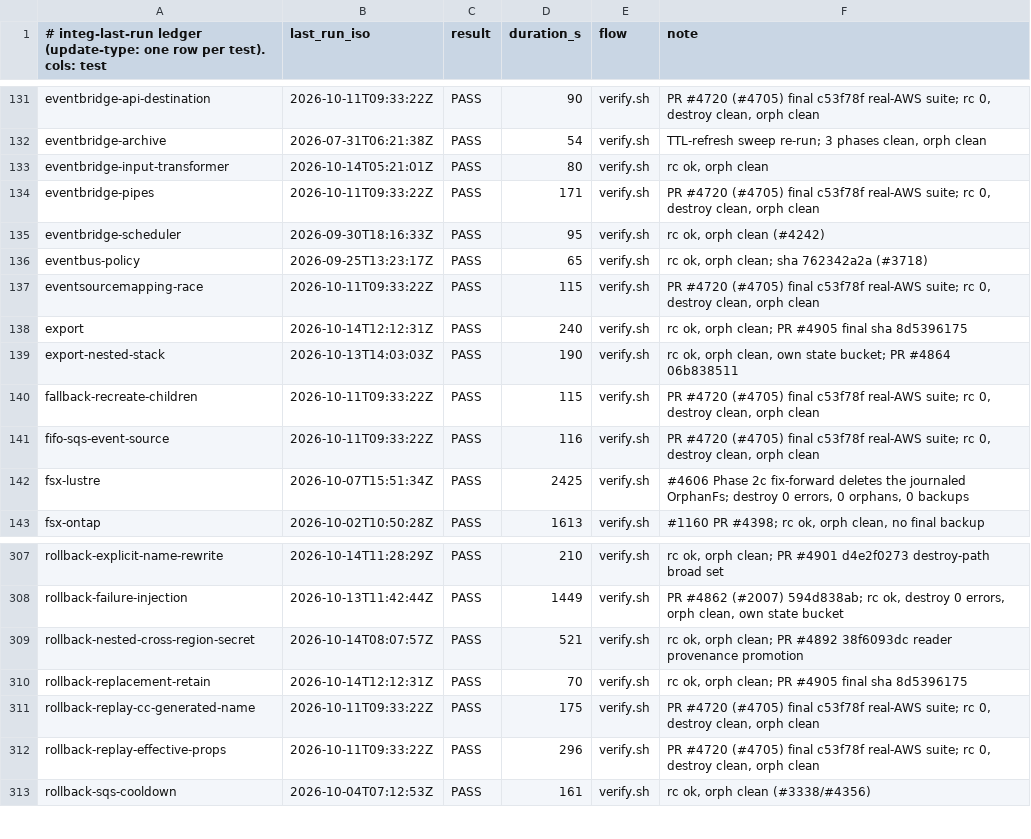
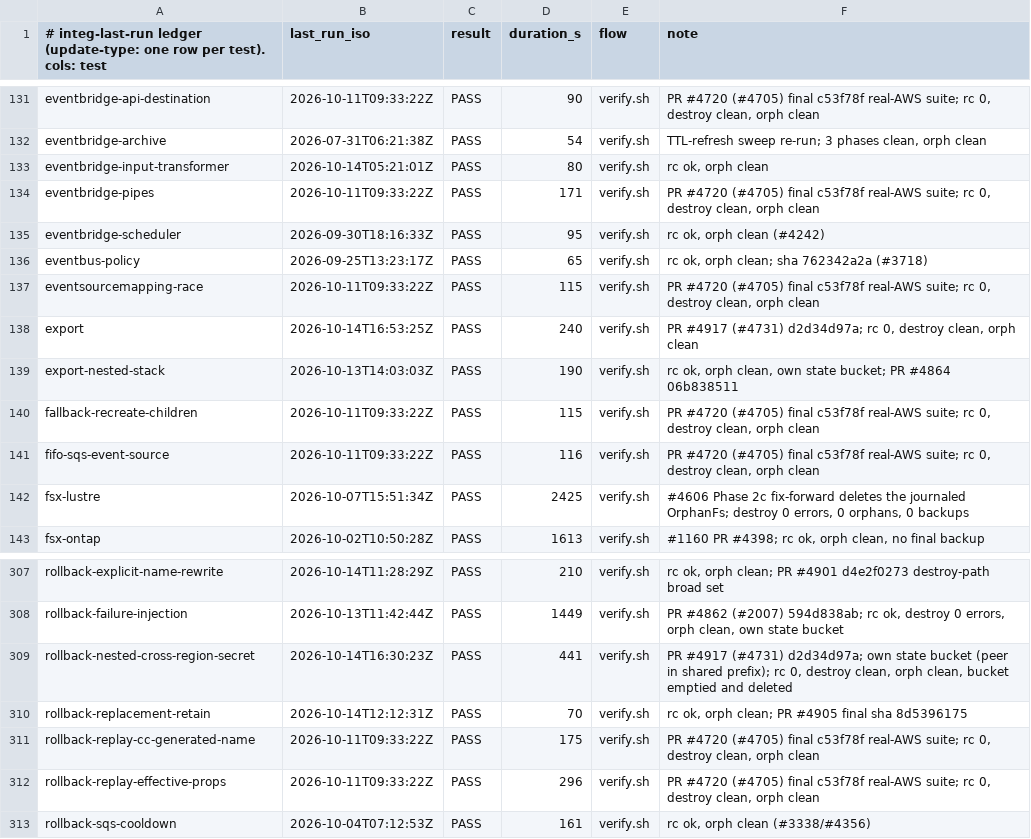
Before and after one commit to cm-suzuki-ryo/cdkd, a TSV file: docs/_generated/integ-last-run.tsv, drawn as a sheet; only a part is shown, gaps mark what is left out; the diff covers the shown part only.

```diff
--- a/docs/_generated/integ-last-run.tsv
+++ b/docs/_generated/integ-last-run.tsv
@@ -137,3 +137,3 @@ eventbus-policy	2026-09-25T13:23:17Z	PASS	65	verify.sh	rc ok, orph clean; sha 76
 eventsourcemapping-race	2026-10-11T09:33:22Z	PASS	115	verify.sh	PR #4720 (#4705) final c53f78f real-AWS suite; rc 0, destroy clean, orph clean
-export	2026-10-14T12:12:31Z	PASS	240	verify.sh	rc ok, orph clean; PR #4905 final sha 8d5396175
+export	2026-10-14T16:53:25Z	PASS	240	verify.sh	PR #4917 (#4731) d2d34d97a; rc 0, destroy clean, orph clean
 export-nested-stack	2026-10-13T14:03:03Z	PASS	190	verify.sh	rc ok, orph clean, own state bucket; PR #4864 06b838511
@@ -308,3 +308,3 @@ rollback-explicit-name-rewrite	2026-10-14T11:28:29Z	PASS	210	verify.sh	rc ok, or
 rollback-failure-injection	2026-10-13T11:42:44Z	PASS	1449	verify.sh	PR #4862 (#2007) 594d838ab; rc ok, destroy 0 errors, orph clean, own state bucket
-rollback-nested-cross-region-secret	2026-10-14T08:07:57Z	PASS	521	verify.sh	rc ok, orph clean; PR #4892 38f6093dc reader provenance promotion
+rollback-nested-cross-region-secret	2026-10-14T16:30:23Z	PASS	441	verify.sh	PR #4917 (#4731) d2d34d97a; own state bucket (peer in shared prefix); rc 0, destroy clean, orph clean, bucket emptied and deleted
 rollback-replacement-retain	2026-10-14T12:12:31Z	PASS	70	verify.sh	rc ok, orph clean; PR #4905 final sha 8d5396175
```
Also changed, not shown: 20 edited cells elsewhere in this file, 10 other files.
